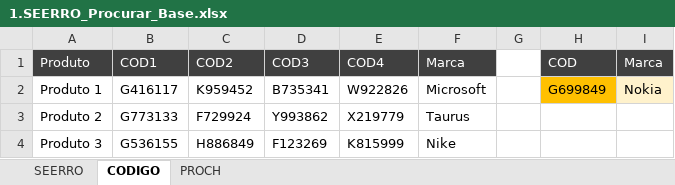
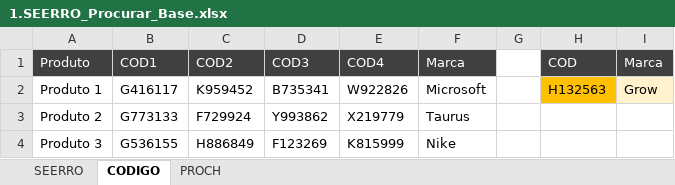
Before and after one commit to Filipeck/hashTagTreinamento, an Excel workbook: 2.Excel/hands-on/6.Funcoes_Mercado/8.SEERRO/1.SEERRO_Procurar_Base.xlsx, sheet CODIGO, drawn as a sheet; only a part is shown; values as stored, in another font and other column widths than the file's, no borders; the diff names each change by its address in the sheet, - before the commit and + after, or states it on an @@ line.

```diff
--- a/2.Excel/hands-on/6.Funcoes_Mercado/8.SEERRO/1.SEERRO_Procurar_Base.xlsx (sheet CODIGO)
+++ b/2.Excel/hands-on/6.Funcoes_Mercado/8.SEERRO/1.SEERRO_Procurar_Base.xlsx (sheet CODIGO)
-H2 (COD): G699849
+H2 (COD): H132563
-I2 (Marca): Nokia
+I2 (Marca): Grow
```
Also changed, not shown: sheet PROCH, formulas that keep their value.
